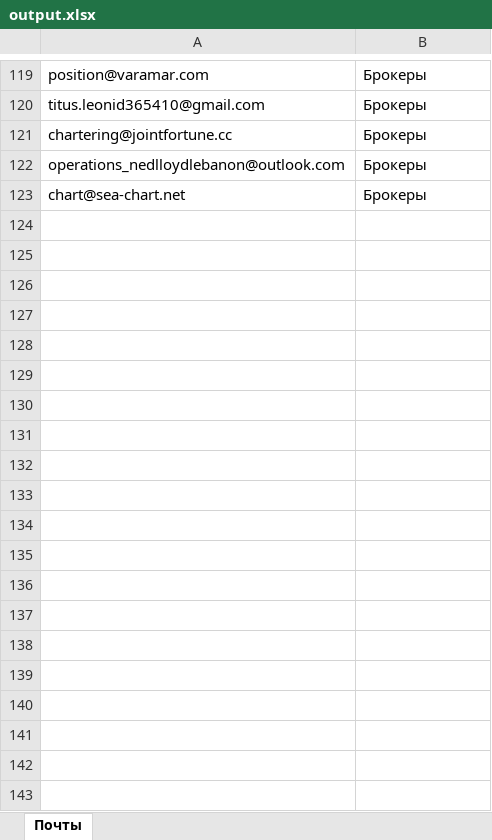
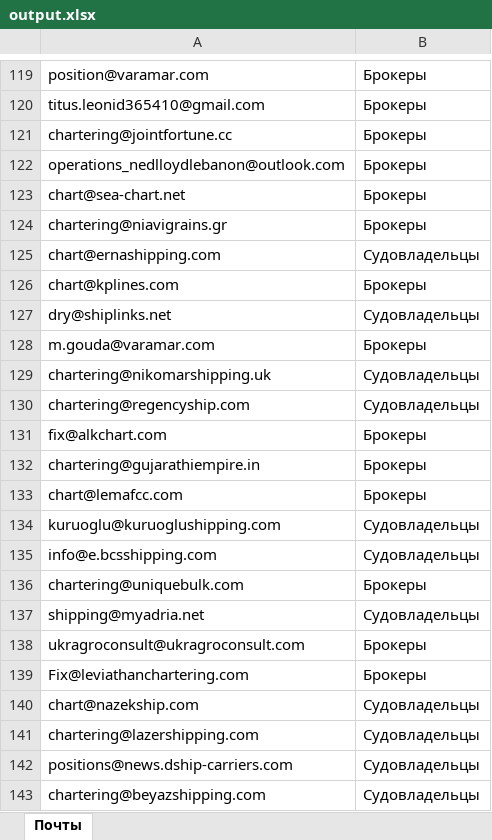
Before and after one commit to Fuflick/Excel, an Excel workbook: excel/bin/Debug/net7.0/output.xlsx, sheet Почты, drawn as a sheet; only a part is shown, gaps mark what is left out; values as stored, in another font and other column widths than the file's, no borders; the diff covers the shown part only; the diff names each change by its address in the sheet, - before the commit and + after, or states it on an @@ line.

```diff
--- a/excel/bin/Debug/net7.0/output.xlsx (sheet Почты)
+++ b/excel/bin/Debug/net7.0/output.xlsx (sheet Почты)
+row 124: chartering@niavigrains.gr | Брокеры
+row 125: chart@ernashipping.com | Судовладельцы
+row 126: chart@kplines.com | Брокеры
+row 127: dry@shiplinks.net | Судовладельцы
+row 128: m.gouda@varamar.com | Брокеры
+row 129: chartering@nikomarshipping.uk | Судовладельцы
+row 130: chartering@regencyship.com | Судовладельцы
+row 131: fix@alkchart.com | Брокеры
+row 132: chartering@gujarathiempire.in | Брокеры
+row 133: chart@lemafcc.com | Брокеры
+row 134: kuruoglu@kuruoglushipping.com | Судовладельцы
+row 135: info@e.bcsshipping.com | Судовладельцы
+row 136: chartering@uniquebulk.com | Брокеры
+row 137: shipping@myadria.net | Судовладельцы
+row 138: ukragroconsult@ukragroconsult.com | Брокеры
+row 139: Fix@leviathanchartering.com | Брокеры
+row 140: chart@nazekship.com | Судовладельцы
+row 141: chartering@lazershipping.com | Судовладельцы
+row 142: positions@news.dship-carriers.com | Судовладельцы
+row 143: chartering@beyazshipping.com | Судовладельцы
```
Also changed, not shown: 153 added rows elsewhere in this sheet, excel/bin/Debug/net7.0/input.xlsx, 7 other files.
